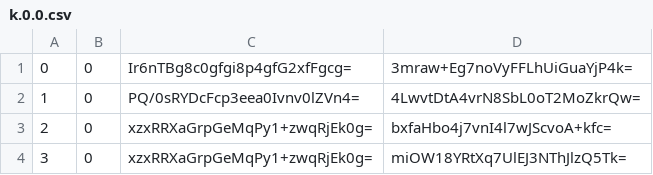
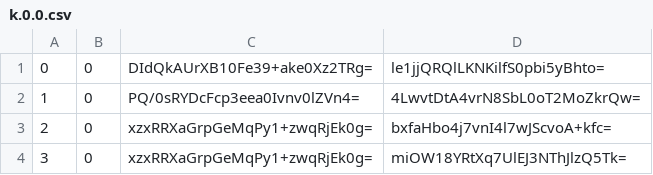
Before and after one commit to piperdeck/Fungi-Maps, a CSV file: Overworld/tiles/zoom.-1/metadata/k.0.0.csv, drawn as a sheet; only a part is shown.

```diff
--- a/Overworld/tiles/zoom.-1/metadata/k.0.0.csv
+++ b/Overworld/tiles/zoom.-1/metadata/k.0.0.csv
@@ -1,2 +1,2 @@
-0,0,Ir6nTBg8c0gfgi8p4gfG2xfFgcg=,3mraw+Eg7noVyFFLhUiGuaYjP4k=
+0,0,DIdQkAUrXB10Fe39+ake0Xz2TRg=,le1jjQRQlLKNKilfS0pbi5yBhto=
 1,0,PQ/0sRYDcFcp3eea0Ivnv0lZVn4=,4LwvtDtA4vrN8SbL0oT2MoZkrQw=
```
Also changed, not shown: Overworld/tiles/zoom.-1/metadata/k.0.-1.csv, Overworld/tiles/zoom.-2/metadata/k.0.-1.csv, 13 other files.
